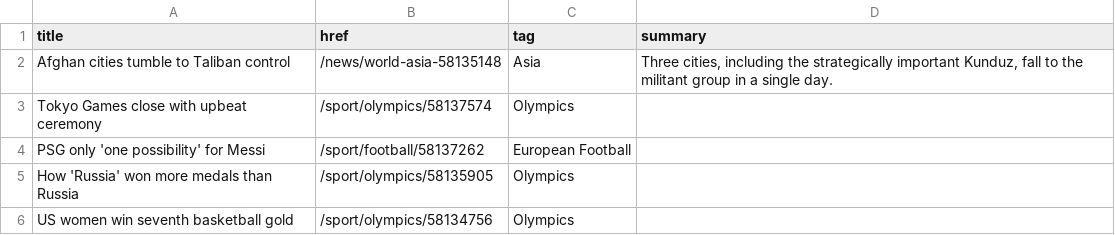
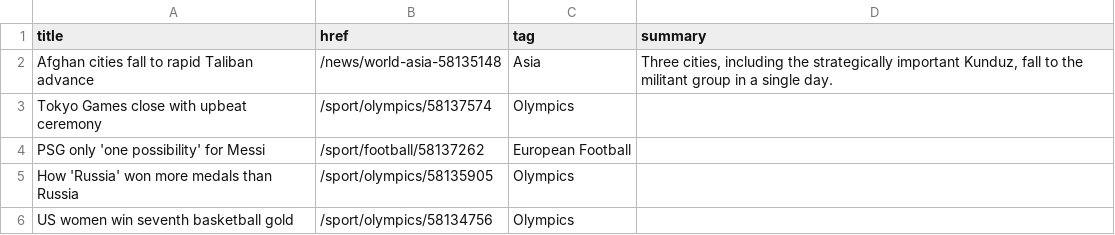
Before and after one commit to jsoma/autoscraper-history, a CSV file: bbc-headlines.csv, drawn as a sheet; only a part is shown.

```diff
--- a/bbc-headlines.csv
+++ b/bbc-headlines.csv
@@ -1,3 +1,3 @@
 title,href,tag,summary
-Afghan cities tumble to Taliban control,/news/world-asia-58135148,Asia,"Three cities, including the strategically important Kunduz, fall to the militant group in a single day."
+Afghan cities fall to rapid Taliban advance,/news/world-asia-58135148,Asia,"Three cities, including the strategically important Kunduz, fall to the militant group in a single day."
 Tokyo Games close with upbeat ceremony,/sport/olympics/58137574,Olympics,
```
